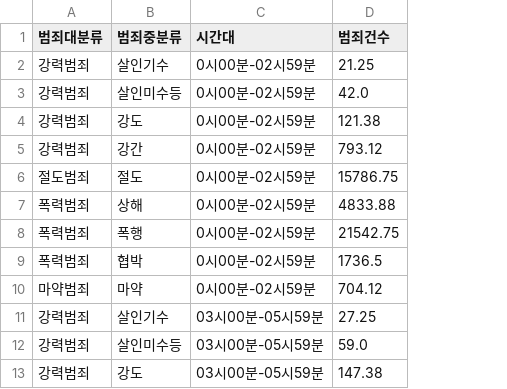
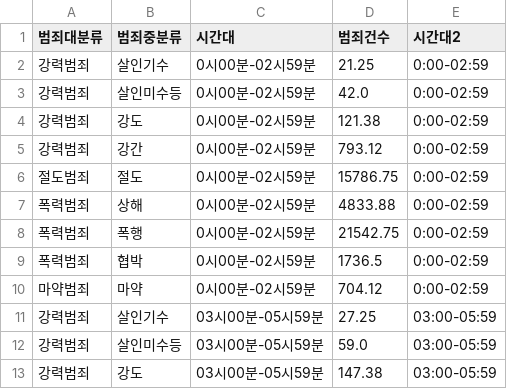
Before and after one commit to jiyang-lee/project_1_crime_stats_final, a CSV file: data/police_time_fix.csv, drawn as a sheet; only a part is shown; the diff names each change by its address in the sheet, - before the commit and + after, or states it on an @@ line.

```diff
--- a/data/police_time_fix.csv
+++ b/data/police_time_fix.csv
+column E (시간대2), rows 2-13: 0:00-02:59 | 0:00-02:59 | 0:00-02:59 | 0:00-02:59 | 0:00-02:59 | 0:00-02:59 | 0:00-02:59 | 0:00-02:59 | 0:00-02:59 | 03:00-05:59 | 03:00-05:59 | 03:00-05:59
```
Also changed, not shown: 3 other files.
